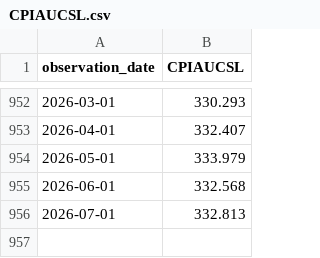
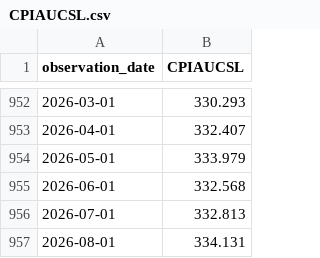
Before and after one commit to theodorewright11/macro_eco_dashboard, a CSV file: public/data/fred/CPIAUCSL.csv, drawn as a sheet; only a part is shown, gaps mark what is left out.

```diff
--- a/public/data/fred/CPIAUCSL.csv
+++ b/public/data/fred/CPIAUCSL.csv
@@ -956 +956,2 @@ observation_date,CPIAUCSL
 2026-07-01,332.813
+2026-08-01,334.131
```
Also changed, not shown: public/data/fred/BAA10Y.csv, public/data/fred/CPILFESL.csv, 19 other files.
